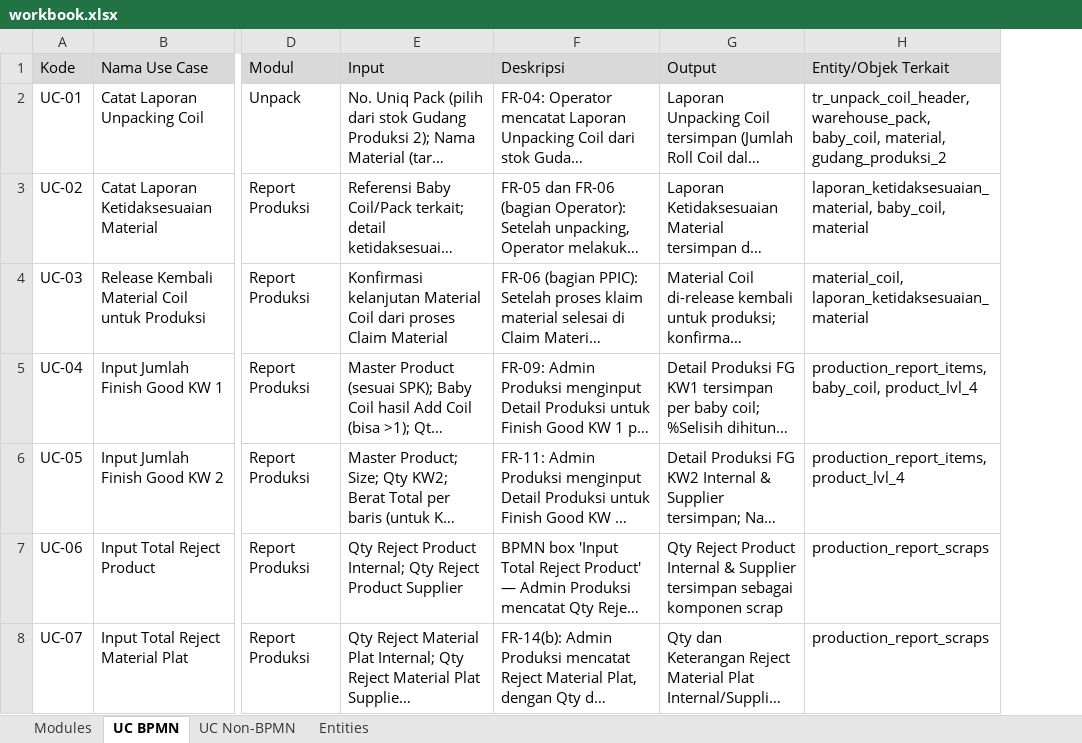
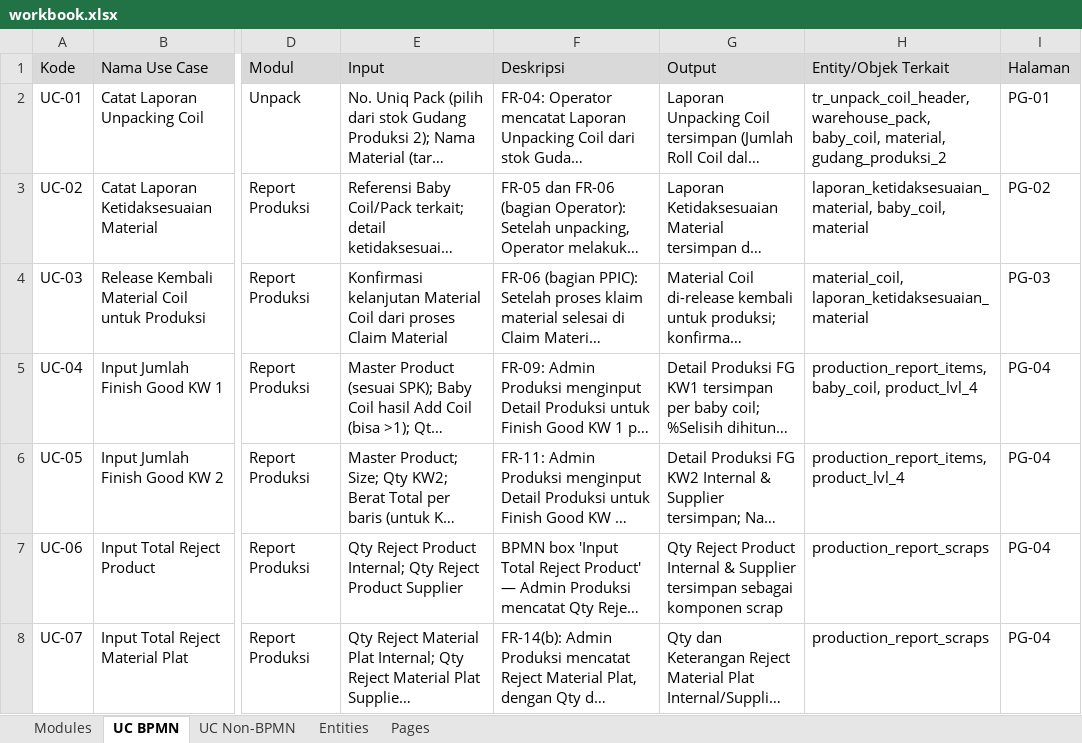
Before and after one commit to itsentral/hfg, an Excel workbook: specs/docs/workbook.xlsx, sheet UC BPMN, drawn as a sheet; only a part is shown, gaps mark what is left out; long unchanged cells end in …; values as stored, in another font and other column widths than the file's, no borders; the diff covers the shown part only; the diff names each change by its address in the sheet, - before the commit and + after, or states it on an @@ line.

```diff
--- a/specs/docs/workbook.xlsx (sheet UC BPMN)
+++ b/specs/docs/workbook.xlsx (sheet UC BPMN)
+sheet tab: Pages
+column I (Halaman), rows 2-8: PG-01 | PG-02 | PG-03 | PG-04 | PG-04 | PG-04 | PG-04
```
Also changed, not shown: 4 added rows elsewhere in this sheet, sheet UC Non-BPMN, sheet Entities, sheet Modules, 19 other files.
